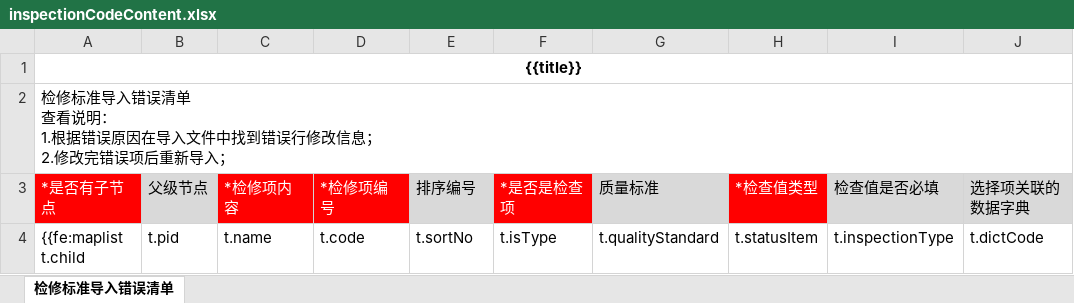
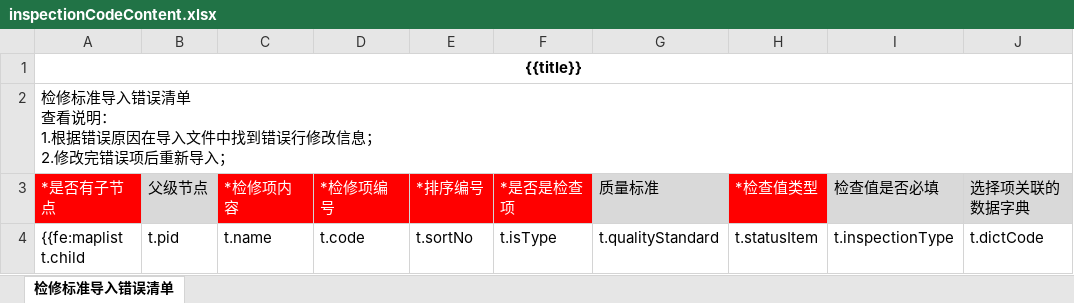
Before and after one commit to shixiansen1999/aiurt, an Excel workbook: aiurt-module-system/src/main/resources/templates/inspectionCodeContent.xlsx, sheet 检修标准导入错误清单, drawn as a sheet; only a part is shown; values as stored, in another font and other column widths than the file's, no borders; the diff names each change by its address in the sheet, - before the commit and + after, or states it on an @@ line.

```diff
--- a/aiurt-module-system/src/main/resources/templates/inspectionCodeContent.xlsx (sheet 检修标准导入错误清单)
+++ b/aiurt-module-system/src/main/resources/templates/inspectionCodeContent.xlsx (sheet 检修标准导入错误清单)
-E3: 排序编号
+E3: *排序编号
@@ E3 fill: #D9D9D9 → #FF0000, text colour: black → #FFFFFF @@
```
Also changed, not shown: aiurt-module-system/src/main/resources/templates/inspectionCode.xlsx, 8 other files.
